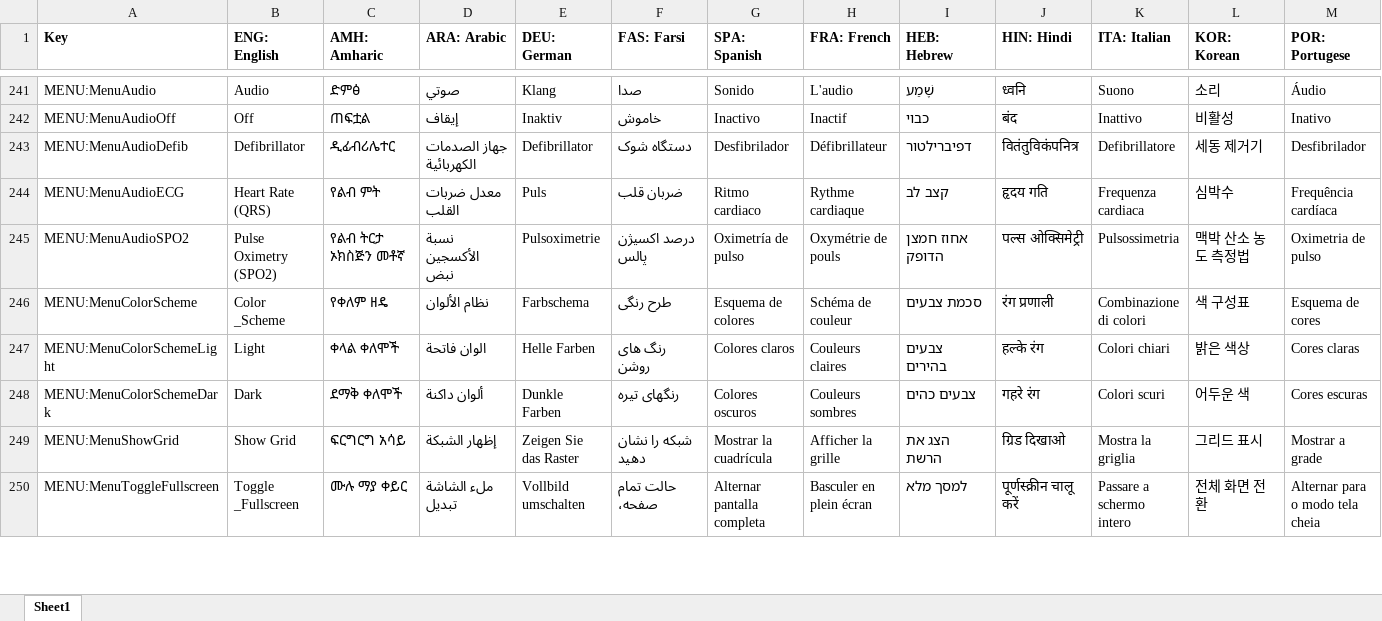
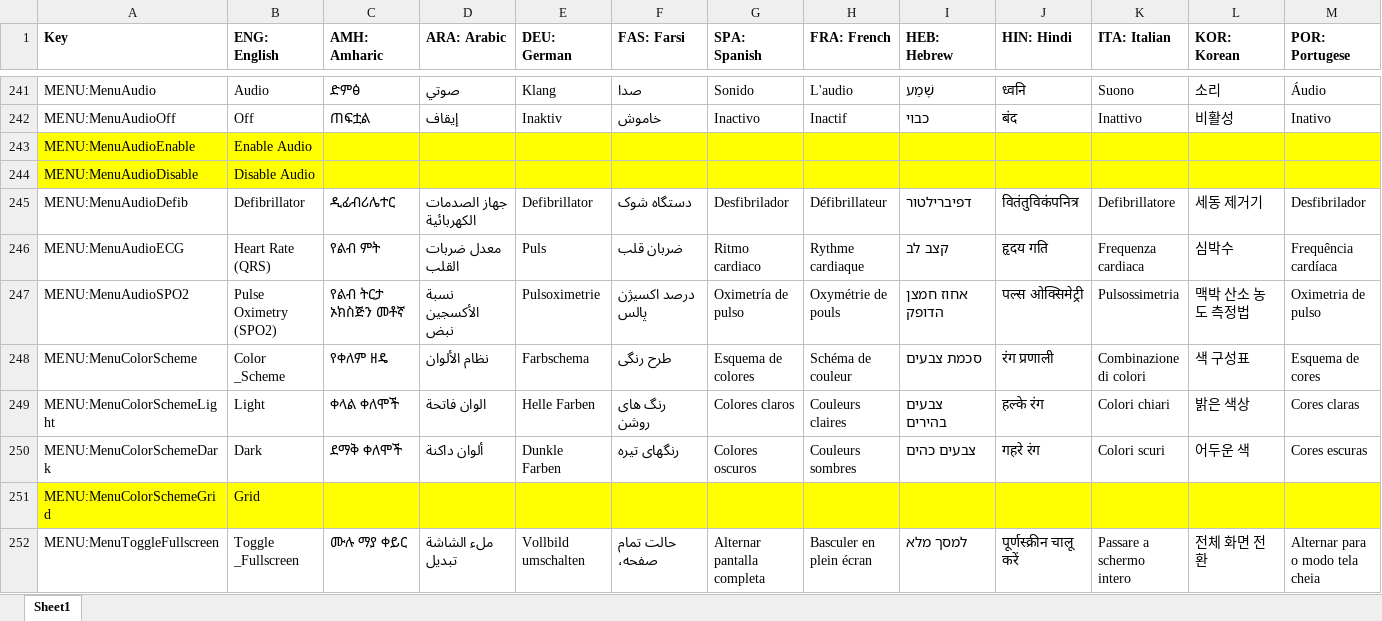
Before and after one commit to tanjera/infirmary-integrated, an Excel workbook: II Library/Localization Strings.xlsx, sheet Sheet1, drawn as a sheet; only a part is shown, gaps mark what is left out; values as stored, in another font and other column widths than the file's, no borders; removed rows and columns are numbered as before the commit, all else as after; rows hold the shown columns only; the diff names each change by its address in the sheet, - before the commit and + after, or states it on an @@ line.

Commit message:
IISIM 2.5.9: CVP/PA Enhancements; Keyboard Shortcuts - PA placement in RA now takes PSP/PDP from CVP   - Disables PSP/PDP input; re-enables if placement moved   - PSP/PDP/CVP input minimums set to -20 for realism - ReplaceAtOver utilized on CVP drawing (#205 was the problem, not #204) - CVP default amplitude reduced for realism on fixed amplitude strips (CVP)   - PA strip scales accordingly per fixed or auto scaling min/max - Keyboard shortcuts implemented w/ MenuItem hints   - Cardiac Monitor & Defibrillator implemented     - Added Enable & Disable Audio MenuItems for convenience     - Added #'s 1-8  for instantly setting # of numerics     - Added #'s Ctrl+1-8  for instantly setting # of tracings   - 12 Lead ECG & EFM & IABP keyboard shortcuts implemented

```diff
--- a/II Library/Localization Strings.xlsx (sheet Sheet1)
+++ b/II Library/Localization Strings.xlsx (sheet Sheet1)
+row 243: MENU:MenuAudioEnable | Enable Audio
+row 244: MENU:MenuAudioDisable | Disable Audio
-row 249: MENU:MenuShowGrid | Show Grid | ፍርግርግ አሳይ | إظهار الشبكة | Zeigen Sie das Raster | شبکه را نشان دهید | Mostrar la cuadrícula | Afficher la grille | הצג את הרשת | ग्रिड दिखाओ | Mostra la griglia | 그리드 표시 | Mostrar a grade
+row 251: MENU:MenuColorSchemeGrid | Grid
```
Also changed, not shown: 16 other files.
